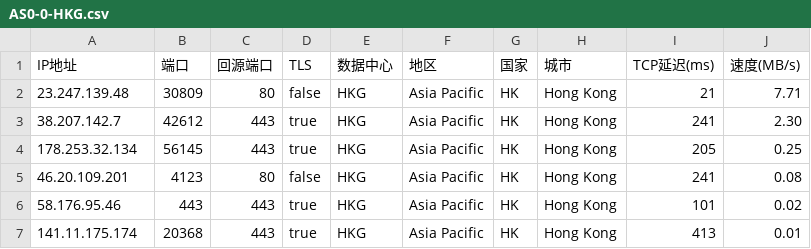
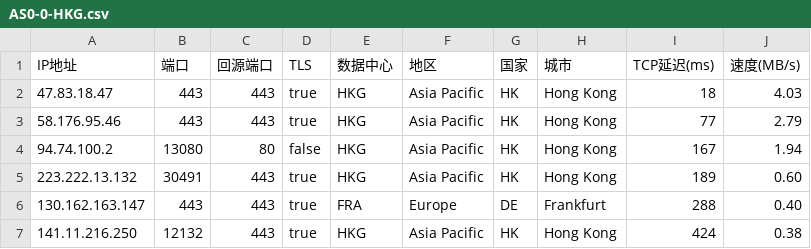
Before and after one commit to xyz571158/11, a CSV file: AS0-0-HKG.csv, drawn as a sheet.

```diff
--- a/AS0-0-HKG.csv
+++ b/AS0-0-HKG.csv
@@ -1,7 +1,7 @@
 IP地址,端口,回源端口,TLS,数据中心,地区,国家,城市,TCP延迟(ms),速度(MB/s)
-23.247.139.48,30809,80,false,HKG,Asia Pacific,HK,Hong Kong,21,7.71
-38.207.142.7,42612,443,true,HKG,Asia Pacific,HK,Hong Kong,241,2.30
-178.253.32.134,56145,443,true,HKG,Asia Pacific,HK,Hong Kong,205,0.25
-46.20.109.201,4123,80,false,HKG,Asia Pacific,HK,Hong Kong,241,0.08
-58.176.95.46,443,443,true,HKG,Asia Pacific,HK,Hong Kong,101,0.02
-141.11.175.174,20368,443,true,HKG,Asia Pacific,HK,Hong Kong,413,0.01
+47.83.18.47,443,443,true,HKG,Asia Pacific,HK,Hong Kong,18,4.03
+58.176.95.46,443,443,true,HKG,Asia Pacific,HK,Hong Kong,77,2.79
+94.74.100.2,13080,80,false,HKG,Asia Pacific,HK,Hong Kong,167,1.94
+223.222.13.132,30491,443,true,HKG,Asia Pacific,HK,Hong Kong,189,0.60
+130.162.163.147,443,443,true,FRA,Europe,DE,Frankfurt,288,0.40
+141.11.216.250,12132,443,true,HKG,Asia Pacific,HK,Hong Kong,424,0.38
```
Also changed, not shown: AS0-0-SIN.csv.
